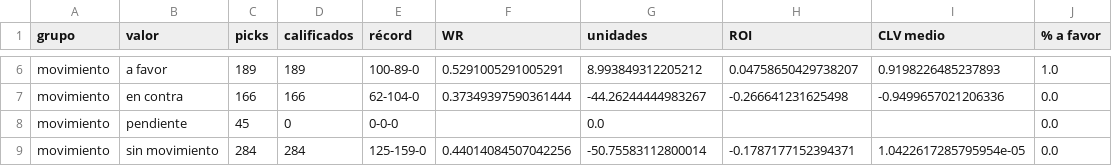
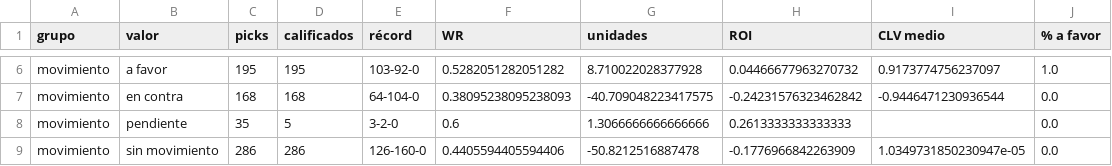
Before and after one commit to DaveBarracuda/nba-quant, a CSV file: ledger/github/summary.csv, drawn as a sheet; only a part is shown, gaps mark what is left out; the diff covers the shown part only; the diff names each change by its address in the sheet, - before the commit and + after, or states it on an @@ line.

```diff
--- a/ledger/github/summary.csv
+++ b/ledger/github/summary.csv
-C6 (picks): 189
+C6 (picks): 195
-D6 (calificados): 189
+D6 (calificados): 195
-E6 (récord): 100-89-0
+E6 (récord): 103-92-0
-F6 (WR): 0.5291005291005291
+F6 (WR): 0.5282051282051282
-G6 (unidades): 8.993849312205212
+G6 (unidades): 8.710022028377928
-H6 (ROI): 0.04758650429738207
+H6 (ROI): 0.04466677963270732
-I6 (CLV medio): 0.9198226485237893
+I6 (CLV medio): 0.9173774756237097
-C7 (picks): 166
+C7 (picks): 168
-D7 (calificados): 166
+D7 (calificados): 168
-E7 (récord): 62-104-0
+E7 (récord): 64-104-0
-F7 (WR): 0.37349397590361444
+F7 (WR): 0.38095238095238093
-G7 (unidades): -44.26244444983267
+G7 (unidades): -40.709048223417575
-H7 (ROI): -0.266641231625498
+H7 (ROI): -0.24231576323462842
-I7 (CLV medio): -0.9499657021206336
+I7 (CLV medio): -0.9446471230936544
-C8 (picks): 45
+C8 (picks): 35
-D8 (calificados): 0
+D8 (calificados): 5
-E8 (récord): 0-0-0
+E8 (récord): 3-2-0
-F8 (WR): (empty)
+F8 (WR): 0.6
-G8 (unidades): 0.0
+G8 (unidades): 1.3066666666666666
-H8 (ROI): (empty)
+H8 (ROI): 0.2613333333333333
-C9 (picks): 284
+C9 (picks): 286
-D9 (calificados): 284
+D9 (calificados): 286
-E9 (récord): 125-159-0
+E9 (récord): 126-160-0
-F9 (WR): 0.44014084507042256
+F9 (WR): 0.4405594405594406
-G9 (unidades): -50.75583112800014
+G9 (unidades): -50.8212516887478
-H9 (ROI): -0.1787177152394371
+H9 (ROI): -0.1776966842263909
-I9 (CLV medio): 1.0422617285795954e-05
+I9 (CLV medio): 1.0349731850230947e-05
```
Also changed, not shown: 113 edited cells elsewhere in this file, ledger/github/picks.csv, 1 other file.
